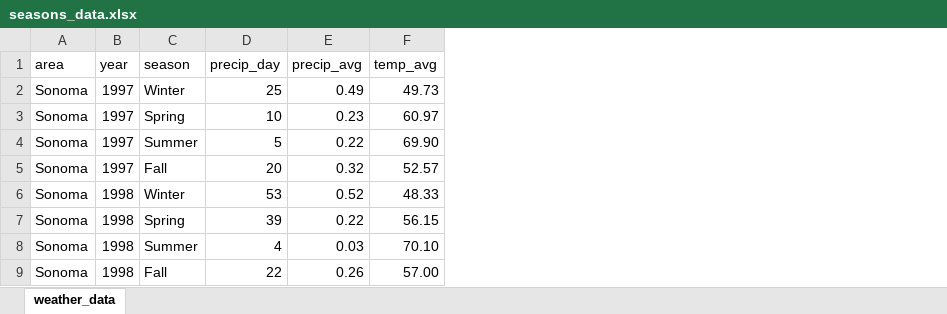
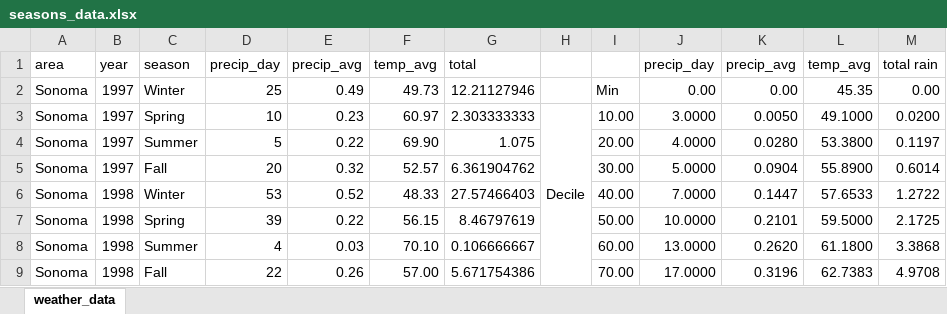
Before and after one commit to mz322/CS-3300-P2, an Excel workbook: seasons_data.xlsx, sheet weather_data, drawn as a sheet; only a part is shown; values as stored, in another font and other column widths than the file's, no borders; the diff names each change by its address in the sheet, - before the commit and + after, or states it on an @@ line.

Commit message:
Readjusted scaling for avg rain

```diff
--- a/seasons_data.xlsx (sheet weather_data)
+++ b/seasons_data.xlsx (sheet weather_data)
+column G, rows 1-9: total | 12.21127946 | 2.303333333 | 1.075 | 6.361904762 | 27.57466403 | 8.46797619 | 0.106666667 | 5.671754386
+column H, row 3: Decile
+column I, rows 2-9: Min | 10.00 | 20.00 | 30.00 | 40.00 | 50.00 | 60.00 | 70.00
+column J, rows 1-9: precip_day | 0.00 | 3.0000 | 4.0000 | 5.0000 | 7.0000 | 10.0000 | 13.0000 | 17.0000
+column K, rows 1-9: precip_avg | 0.00 | 0.0050 | 0.0280 | 0.0904 | 0.1447 | 0.2101 | 0.2620 | 0.3196
+column L, rows 1-9: temp_avg | 45.35 | 49.1000 | 53.3800 | 55.8900 | 57.6533 | 59.5000 | 61.1800 | 62.7383
+column M, rows 1-9: total rain | 0.00 | 0.0200 | 0.1197 | 0.6014 | 1.2722 | 2.1725 | 3.3868 | 4.9708
```
Also changed, not shown: 3 other files.
